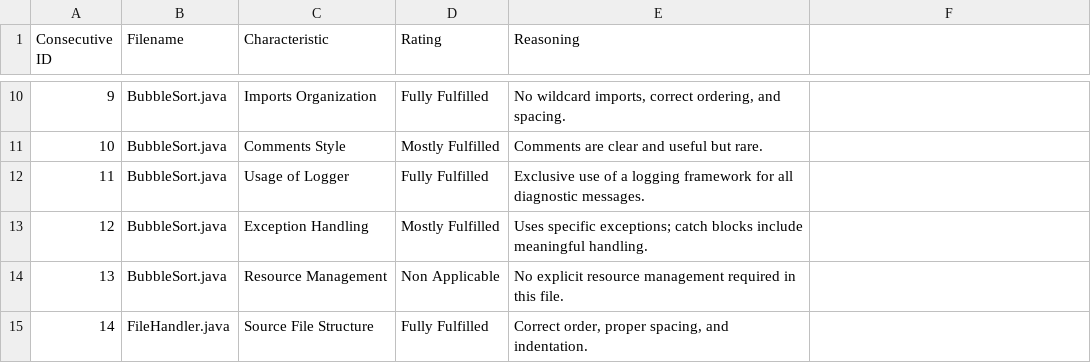
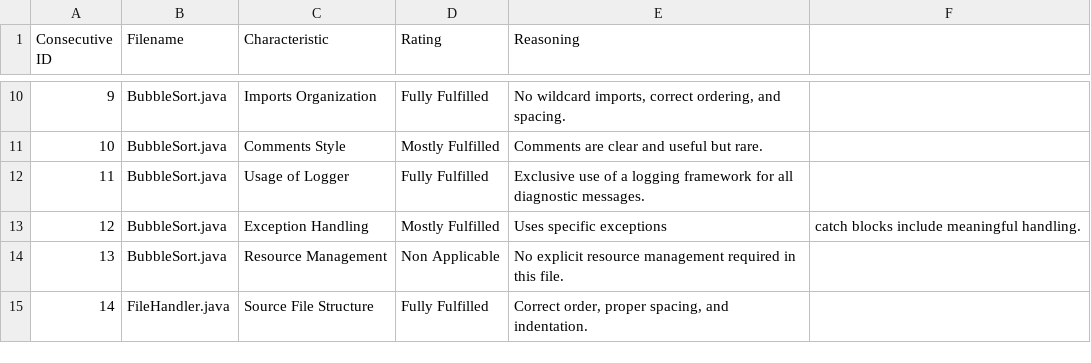
Before and after one commit to sebi-gr/Bachelorarbeit, a CSV file: Style/Results/modified_prompt.csv, drawn as a sheet; only a part is shown, gaps mark what is left out.

Commit message:
Update modified_prompt.csv

```diff
--- a/Style/Results/modified_prompt.csv
+++ b/Style/Results/modified_prompt.csv
@@ -12,3 +12,3 @@
 11;BubbleSort.java;Usage of Logger;Fully Fulfilled;Exclusive use of a logging framework for all diagnostic messages.
-12;BubbleSort.java;Exception Handling;Mostly Fulfilled;"Uses specific exceptions; catch blocks include meaningful handling."
+12;BubbleSort.java;Exception Handling;Mostly Fulfilled;Uses specific exceptions; catch blocks include meaningful handling.
 13;BubbleSort.java;Resource Management;Non Applicable;No explicit resource management required in this file.
```
